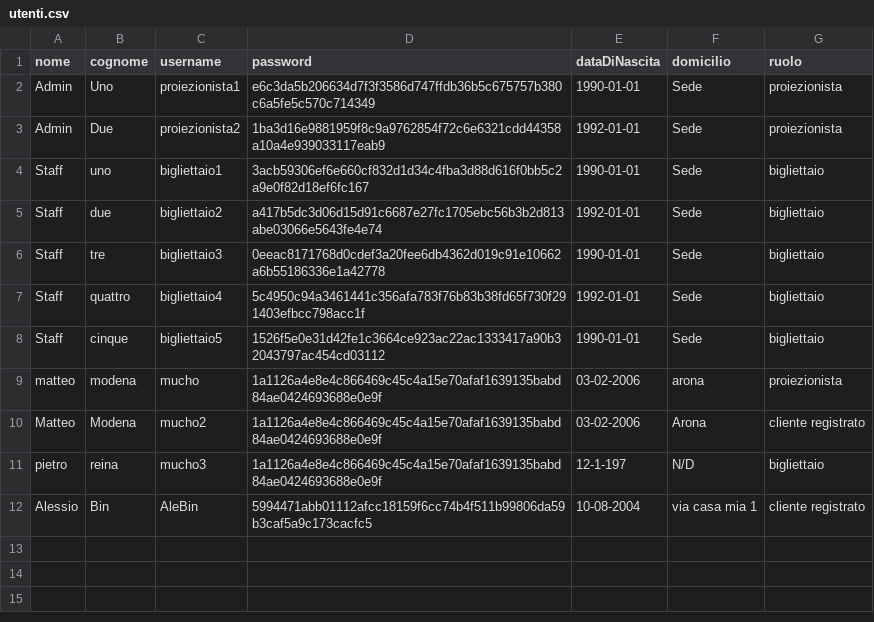
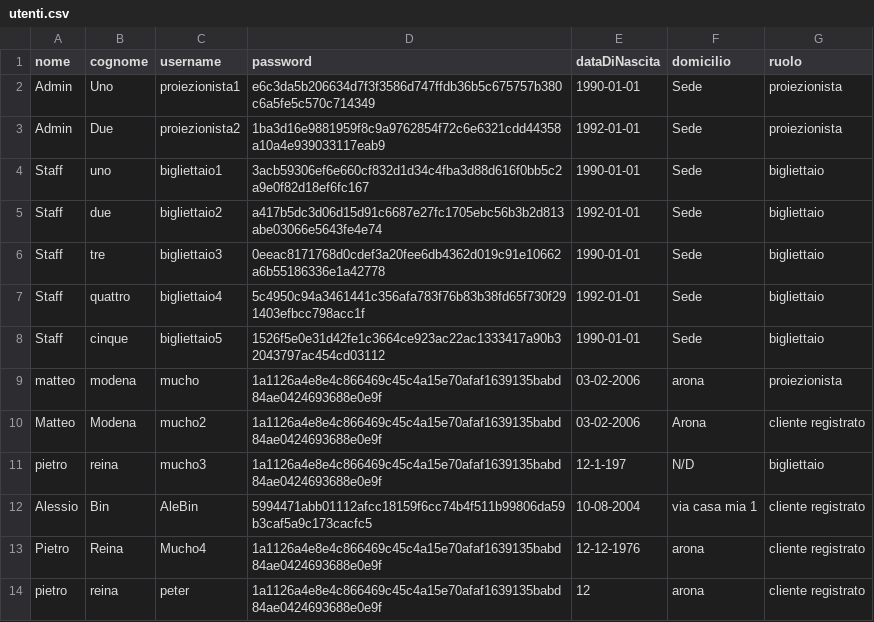
Before and after one commit to Gauchitoss/Progetto-Cinemax-Lab-A-2026, a CSV file: data/utenti.csv, drawn as a sheet.

```diff
--- a/data/utenti.csv
+++ b/data/utenti.csv
@@ -12 +12,3 @@ pietro,reina,mucho3,1a1126a4e8e4c866469c45c4a15e70afaf1639135babd84ae0424693688e
 Alessio,Bin,AleBin,5994471abb01112afcc18159f6cc74b4f511b99806da59b3caf5a9c173cacfc5,10-08-2004,via casa mia 1,cliente registrato
+Pietro,Reina,Mucho4,1a1126a4e8e4c866469c45c4a15e70afaf1639135babd84ae0424693688e0e9f,12-12-1976,arona,cliente registrato
+pietro,reina,peter,1a1126a4e8e4c866469c45c4a15e70afaf1639135babd84ae0424693688e0e9f,12,arona,cliente registrato
```
Also changed, not shown: data/prenotazioni.csv, data/proiezioni.csv, 8 other files.
